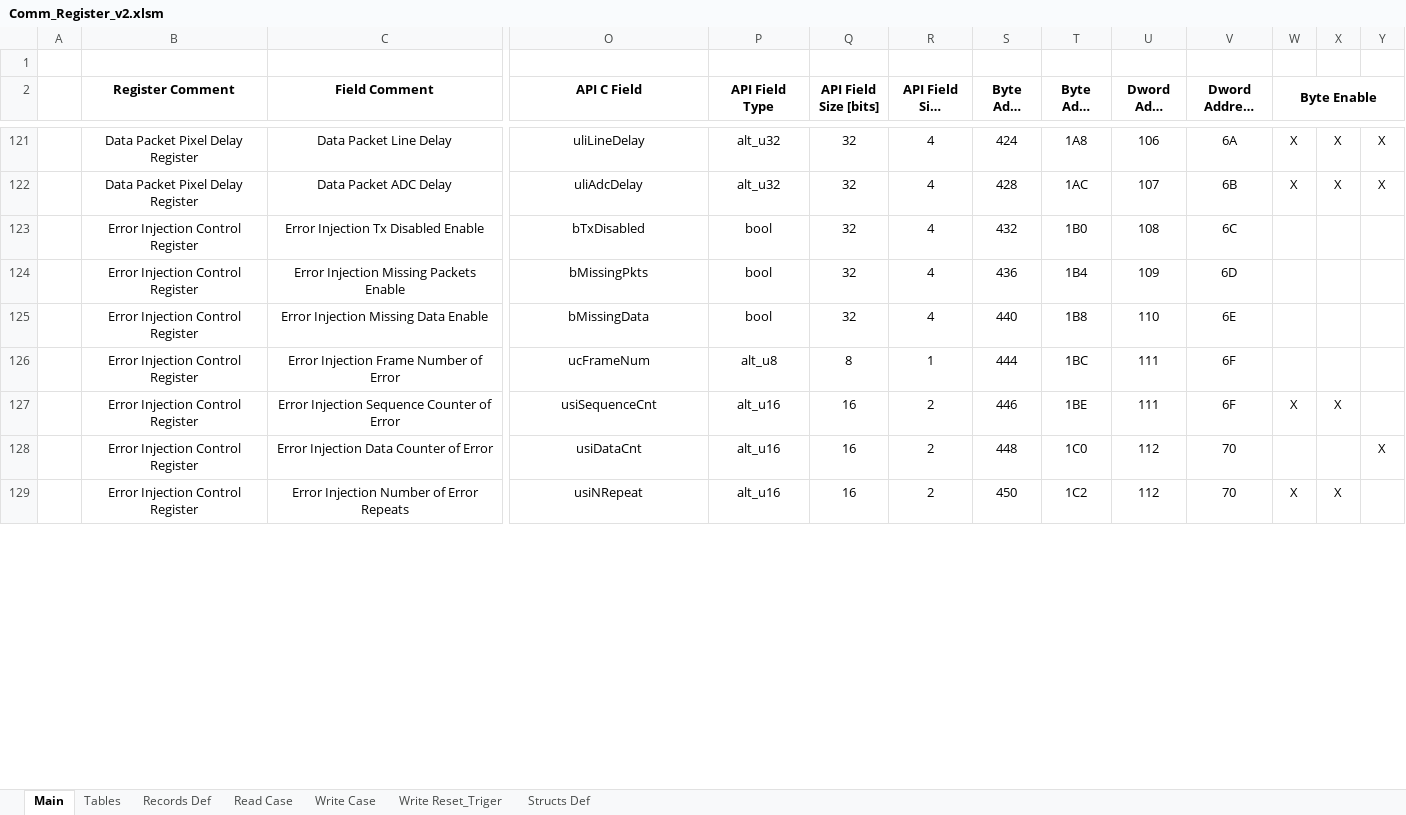
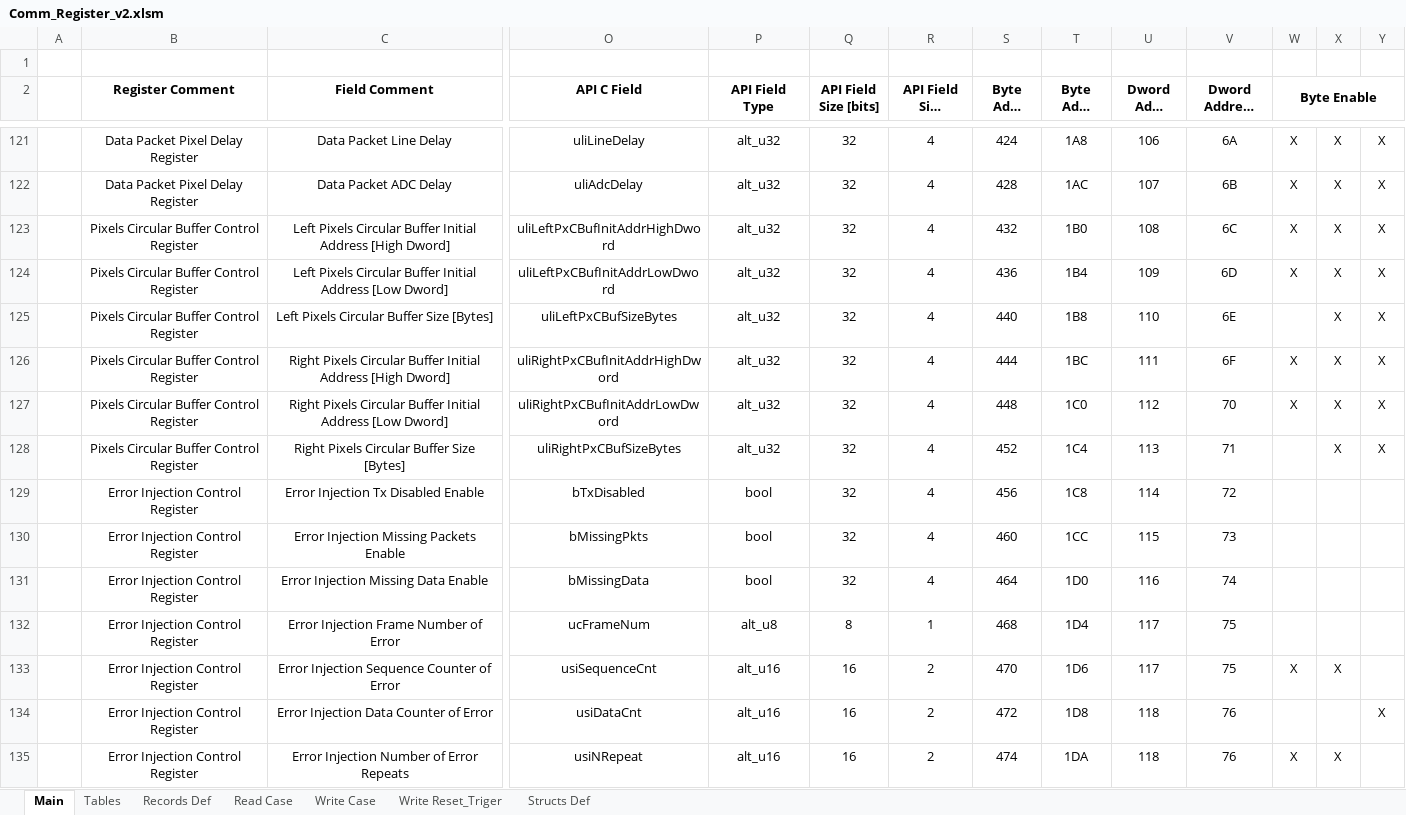
Before and after one commit to NSEE/SimuCam_Development_NFEE, an Excel workbook: FPGA_Developments/COM_Module_v2/References/Comm_Register_v2.xlsm, sheet Main, drawn as a sheet; only a part is shown, gaps mark what is left out; long unchanged cells end in …; values as stored, in another font and other column widths than the file's, no borders; addresses are those after the commit; rows hold the shown columns only; the diff covers the shown part only; the diff names each change by its address in the sheet, - before the commit and + after, or states it on an @@ line.

```diff
--- a/FPGA_Developments/COM_Module_v2/References/Comm_Register_v2.xlsm (sheet Main)
+++ b/FPGA_Developments/COM_Module_v2/References/Comm_Register_v2.xlsm (sheet Main)
+row 123:  | Pixels Circular Buffer Control Register | Left Pixels Circular Buffer Initial Address [High Dword] | uliLeftPxCBufInitAddrHighDword | alt_u32 | 32 | 4 | 432 | 1B0 | 108 | 6C | X | X | X
+row 124:  | Pixels Circular Buffer Control Register | Left Pixels Circular Buffer Initial Address [Low Dword] | uliLeftPxCBufInitAddrLowDword | alt_u32 | 32 | 4 | 436 | 1B4 | 109 | 6D | X | X | X
+row 125:  | Pixels Circular Buffer Control Register | Left Pixels Circular Buffer Size [Bytes] | uliLeftPxCBufSizeBytes | alt_u32 | 32 | 4 | 440 | 1B8 | 110 | 6E |  | X | X
+row 126:  | Pixels Circular Buffer Control Register | Right Pixels Circular Buffer Initial Address [High Dword] | uliRightPxCBufInitAddrHighDword | alt_u32 | 32 | 4 | 444 | 1BC | 111 | 6F | X | X | X
+row 127:  | Pixels Circular Buffer Control Register | Right Pixels Circular Buffer Initial Address [Low Dword] | uliRightPxCBufInitAddrLowDword | alt_u32 | 32 | 4 | 448 | 1C0 | 112 | 70 | X | X | X
+row 128:  | Pixels Circular Buffer Control Register | Right Pixels Circular Buffer Size [Bytes] | uliRightPxCBufSizeBytes | alt_u32 | 32 | 4 | 452 | 1C4 | 113 | 71 |  | X | X
-S129 (Byte Addr [dec]): 432
+S129 (Byte Addr [dec]): 456
-T129 (Byte Addr [hex]): 1B0
+T129 (Byte Addr [hex]): 1C8
-U129 (Dword Addr [dec]): 108
+U129 (Dword Addr [dec]): 114
-V129 (Dword Address [hex]): 6C
+V129 (Dword Address [hex]): 72
-S130 (Byte Addr [dec]): 436
+S130 (Byte Addr [dec]): 460
-T130 (Byte Addr [hex]): 1B4
+T130 (Byte Addr [hex]): 1CC
-U130 (Dword Addr [dec]): 109
+U130 (Dword Addr [dec]): 115
-V130 (Dword Address [hex]): 6D
+V130 (Dword Address [hex]): 73
-S131 (Byte Addr [dec]): 440
+S131 (Byte Addr [dec]): 464
-T131 (Byte Addr [hex]): 1B8
+T131 (Byte Addr [hex]): 1D0
-U131 (Dword Addr [dec]): 110
+U131 (Dword Addr [dec]): 116
-V131 (Dword Address [hex]): 6E
+V131 (Dword Address [hex]): 74
-S132 (Byte Addr [dec]): 444
+S132 (Byte Addr [dec]): 468
-T132 (Byte Addr [hex]): 1BC
+T132 (Byte Addr [hex]): 1D4
-U132:U133 (Dword Addr [dec]): 111
+U132:U133 (Dword Addr [dec]): 117
-V132:V133 (Dword Address [hex]): 6F
+V132:V133 (Dword Address [hex]): 75
-S133 (Byte Addr [dec]): 446
+S133 (Byte Addr [dec]): 470
-T133 (Byte Addr [hex]): 1BE
+T133 (Byte Addr [hex]): 1D6
-S134 (Byte Addr [dec]): 448
+S134 (Byte Addr [dec]): 472
-T134 (Byte Addr [hex]): 1C0
+T134 (Byte Addr [hex]): 1D8
-U134:U135 (Dword Addr [dec]): 112
+U134:U135 (Dword Addr [dec]): 118
-V134:V135 (Dword Address [hex]): 70
+V134:V135 (Dword Address [hex]): 76
-S135 (Byte Addr [dec]): 450
+S135 (Byte Addr [dec]): 474
-T135 (Byte Addr [hex]): 1C2
+T135 (Byte Addr [hex]): 1DA
```
Also changed, not shown: 80 edited cells elsewhere in this sheet, sheet Write Case, sheet Read Case, sheet Write Reset_Triger, sheet Records Def, sheet Structs Def, formulas that keep their value, 17 other files.
